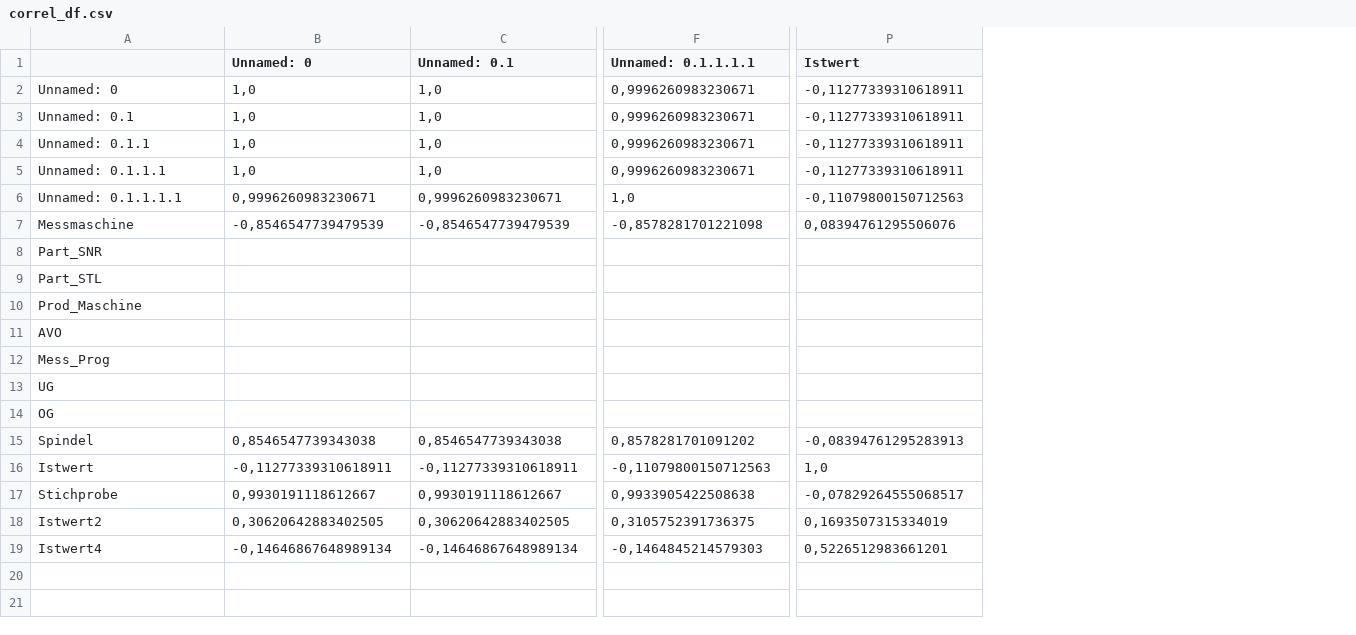
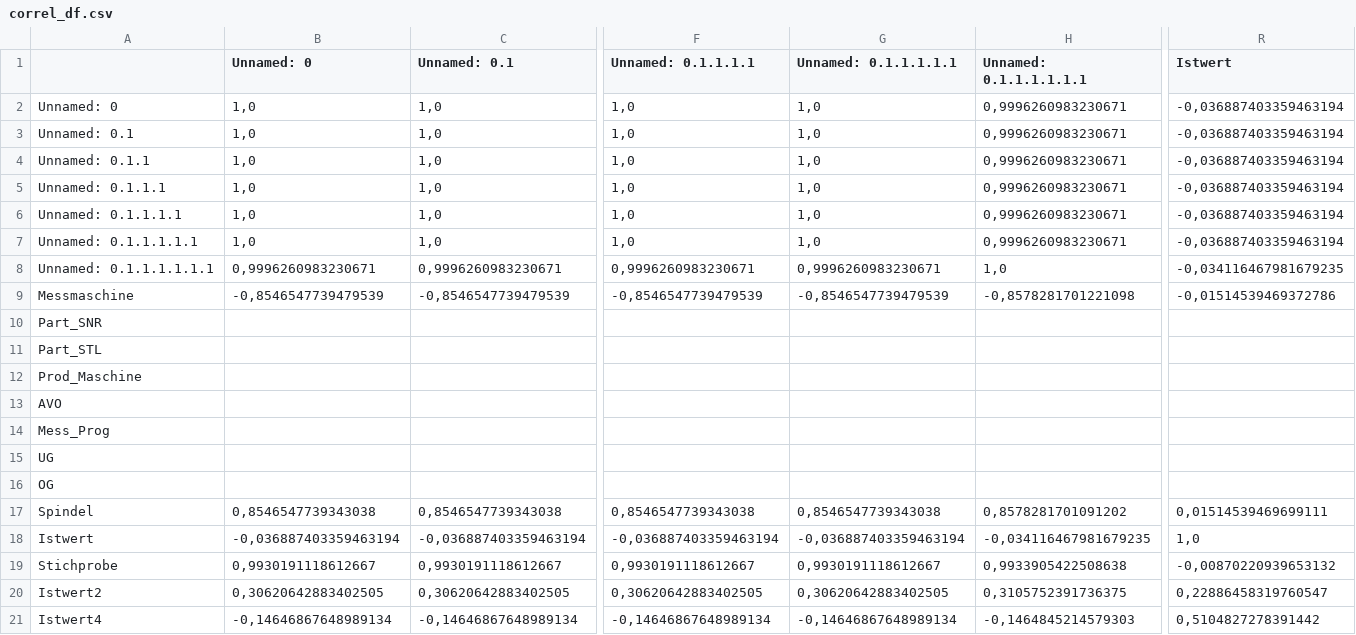
Before and after one commit to blaubaer01/CSVpySTAT, a CSV file: correl_df.csv, drawn as a sheet; only a part is shown, gaps mark what is left out; addresses are those after the commit; rows hold the shown columns only; the diff covers the shown part only; the diff names each change by its address in the sheet, - before the commit and + after, or states it on an @@ line.

```diff
--- a/correl_df.csv
+++ b/correl_df.csv
+column G (Unnamed: 0.1.1.1.1.1), rows 2-5: all 1,0; rows 8-21: 0,9996260983230671 | -0,8546547739479539 |  |  |  |  |  |  |  | 0,8546547739343038 | -0,036887403359463194 | 0,9930191118612667 | 0,30620642883402505 | -0,14646867648989134
+column H (Unnamed: 0.1.1.1.1.1.1), rows 2-5: all 0,9996260983230671; rows 8-21: 1,0 | -0,8578281701221098 |  |  |  |  |  |  |  | 0,8578281701091202 | -0,034116467981679235 | 0,9933905422508638 | 0,3105752391736375 | -0,1464845214579303
-F2:F5 (Unnamed: 0.1.1.1.1): 0,9996260983230671
+F2:F5 (Unnamed: 0.1.1.1.1): 1,0
-R2:R5 (Istwert): -0,11277339310618911
+R2:R5 (Istwert): -0,036887403359463194
+row 6: Unnamed: 0.1.1.1.1 | 1,0 | 1,0 | 1,0 | 1,0 | 0,9996260983230671 | -0,036887403359463194
+row 7: Unnamed: 0.1.1.1.1.1 | 1,0 | 1,0 | 1,0 | 1,0 | 0,9996260983230671 | -0,036887403359463194
-A8: Unnamed: 0.1.1.1.1
+A8: Unnamed: 0.1.1.1.1.1.1
-F8 (Unnamed: 0.1.1.1.1): 1,0
+F8 (Unnamed: 0.1.1.1.1): 0,9996260983230671
-R8 (Istwert): -0,11079800150712563
+R8 (Istwert): -0,034116467981679235
-F9 (Unnamed: 0.1.1.1.1): -0,8578281701221098
+F9 (Unnamed: 0.1.1.1.1): -0,8546547739479539
-R9 (Istwert): 0,08394761295506076
+R9 (Istwert): -0,01514539469372786
-F17 (Unnamed: 0.1.1.1.1): 0,8578281701091202
+F17 (Unnamed: 0.1.1.1.1): 0,8546547739343038
-R17 (Istwert): -0,08394761295283913
+R17 (Istwert): 0,01514539469699111
-B18 (Unnamed: 0): -0,11277339310618911
+B18 (Unnamed: 0): -0,036887403359463194
-C18 (Unnamed: 0.1): -0,11277339310618911
+C18 (Unnamed: 0.1): -0,036887403359463194
-F18 (Unnamed: 0.1.1.1.1): -0,11079800150712563
+F18 (Unnamed: 0.1.1.1.1): -0,036887403359463194
-F19 (Unnamed: 0.1.1.1.1): 0,9933905422508638
+F19 (Unnamed: 0.1.1.1.1): 0,9930191118612667
-R19 (Istwert): -0,07829264555068517
+R19 (Istwert): -0,00870220939653132
-F20 (Unnamed: 0.1.1.1.1): 0,3105752391736375
+F20 (Unnamed: 0.1.1.1.1): 0,30620642883402505
-R20 (Istwert): 0,1693507315334019
+R20 (Istwert): 0,22886458319760547
-F21 (Unnamed: 0.1.1.1.1): -0,1464845214579303
+F21 (Unnamed: 0.1.1.1.1): -0,14646867648989134
-R21 (Istwert): 0,5226512983661201
+R21 (Istwert): 0,5104827278391442
```
Also changed, not shown: 7 edited cells elsewhere in this file, stat_df.csv, 4 other files.
